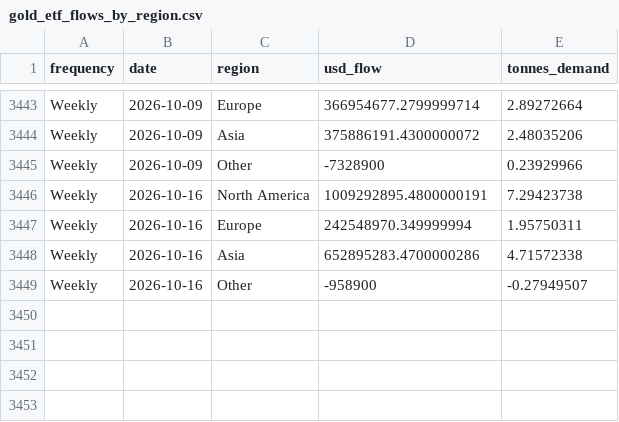
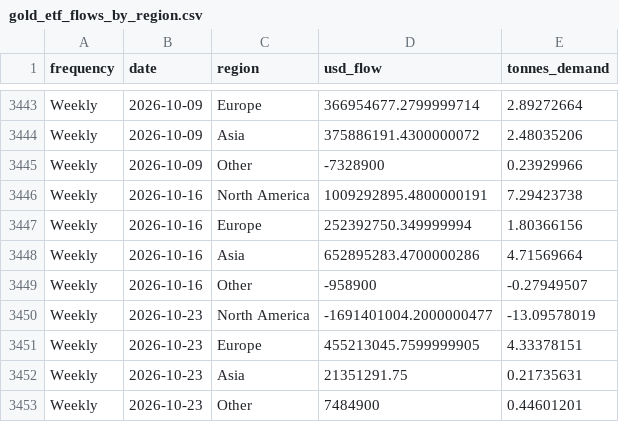
Before and after one commit to qrq3838/gold-market-monitor, a CSV file: data/gold_etf_flows_by_region.csv, drawn as a sheet; only a part is shown, gaps mark what is left out.

```diff
--- a/data/gold_etf_flows_by_region.csv
+++ b/data/gold_etf_flows_by_region.csv
@@ -3446,4 +3446,8 @@ Weekly,2026-10-09,Other,-7328900,0.23929966
 Weekly,2026-10-16,North America,1009292895.4800000191,7.29423738
-Weekly,2026-10-16,Europe,242548970.349999994,1.95750311
-Weekly,2026-10-16,Asia,652895283.4700000286,4.71572338
+Weekly,2026-10-16,Europe,252392750.349999994,1.80366156
+Weekly,2026-10-16,Asia,652895283.4700000286,4.71569664
 Weekly,2026-10-16,Other,-958900,-0.27949507
+Weekly,2026-10-23,North America,-1691401004.2000000477,-13.09578019
+Weekly,2026-10-23,Europe,455213045.7599999905,4.33378151
+Weekly,2026-10-23,Asia,21351291.75,0.21735631
+Weekly,2026-10-23,Other,7484900,0.44601201
```
Also changed, not shown: data/comex_gold_futures.csv, data/gold_etf_holdings_by_region.csv, 3 other files.
